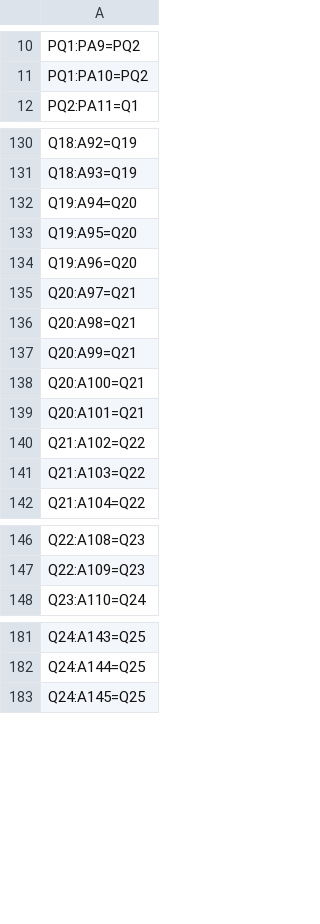
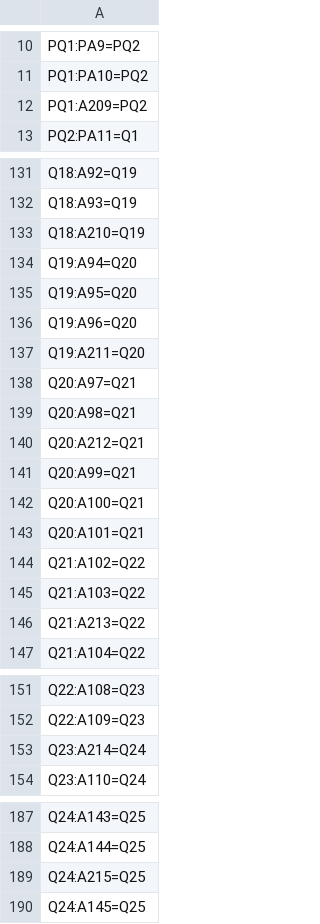
Before and after one commit to tomaszhof/neptun-fcm, a CSV file: src/main/resources/data/32_RULE_WAY_OF_COMPUTER_PROGRAM.csv, drawn as a sheet; only a part is shown, gaps mark what is left out; the diff covers the shown part only; the diff names each change by its address in the sheet, - before the commit and + after, or states it on an @@ line.

```diff
--- a/src/main/resources/data/32_RULE_WAY_OF_COMPUTER_PROGRAM.csv
+++ b/src/main/resources/data/32_RULE_WAY_OF_COMPUTER_PROGRAM.csv
+row 12: PQ1:A209=PQ2
+row 133: Q18:A210=Q19
+row 137: Q19:A211=Q20
+row 140: Q20:A212=Q21
+row 146: Q21:A213=Q22
+row 153: Q23:A214=Q24
+row 189: Q24:A215=Q25
```
Also changed, not shown: 1 added row elsewhere in this file, src/main/resources/data/2_MODEL_A_ANSWERS.csv, src/main/resources/data/3_MODEL_QA_QUESTIONS_AND_ANSWERS_TOGETHER.csv.
